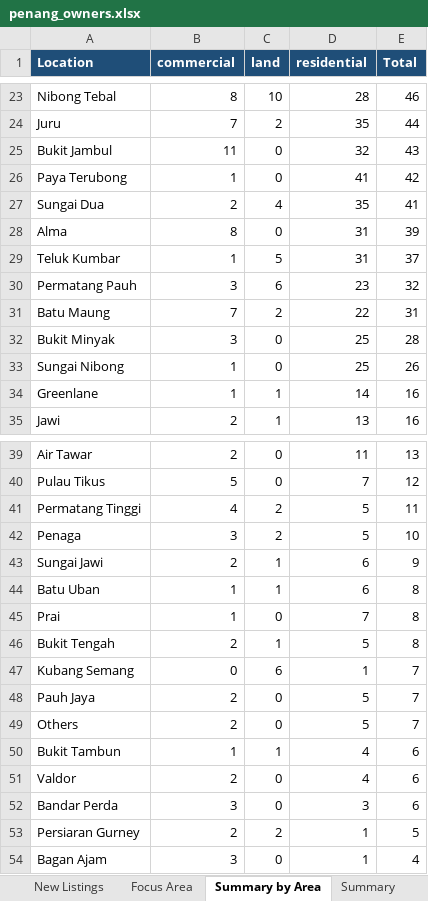
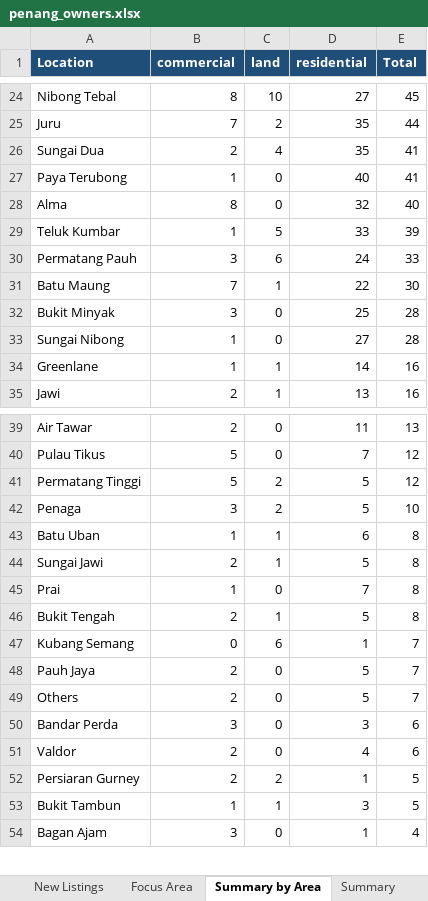
Before and after one commit to zac8632/zap8632, an Excel workbook: scripts/listings-pipeline/penang_owners.xlsx, sheet Summary by Area, drawn as a sheet; only a part is shown, gaps mark what is left out; values as stored, in another font and other column widths than the file's, no borders; removed rows and columns are numbered as before the commit, all else as after; the diff covers the shown part only; the diff names each change by its address in the sheet, - before the commit and + after, or states it on an @@ line.

```diff
--- a/scripts/listings-pipeline/penang_owners.xlsx (sheet Summary by Area)
+++ b/scripts/listings-pipeline/penang_owners.xlsx (sheet Summary by Area)
-D24 (residential): 28
+D24 (residential): 27
-E24 (Total): 46
+E24 (Total): 45
-row 25: Bukit Jambul | 11 | 0 | 32 | 43
-row 26: Paya Terubong | 1 | 0 | 41 | 42
+row 27: Paya Terubong | 1 | 0 | 40 | 41
-D28 (residential): 31
+D28 (residential): 32
-E28 (Total): 39
+E28 (Total): 40
-D29 (residential): 31
+D29 (residential): 33
-E29 (Total): 37
+E29 (Total): 39
-D30 (residential): 23
+D30 (residential): 24
-E30 (Total): 32
+E30 (Total): 33
-C31 (land): 2
+C31 (land): 1
-E31 (Total): 31
+E31 (Total): 30
-D33 (residential): 25
+D33 (residential): 27
-E33 (Total): 26
+E33 (Total): 28
-B41 (commercial): 4
+B41 (commercial): 5
-E41 (Total): 11
+E41 (Total): 12
-row 43: Sungai Jawi | 2 | 1 | 6 | 9
+row 44: Sungai Jawi | 2 | 1 | 5 | 8
-row 50: Bukit Tambun | 1 | 1 | 4 | 6
@@ row 52 moved to row 50: Bandar Perda @@
+row 53: Bukit Tambun | 1 | 1 | 3 | 5
```
Also changed, not shown: 4 added rows, 3 removed rows and 30 edited cells elsewhere in this sheet, sheet Focus Area, sheet All Listings, sheet New Listings, sheet Summary, hidden cells, 2 other files.
